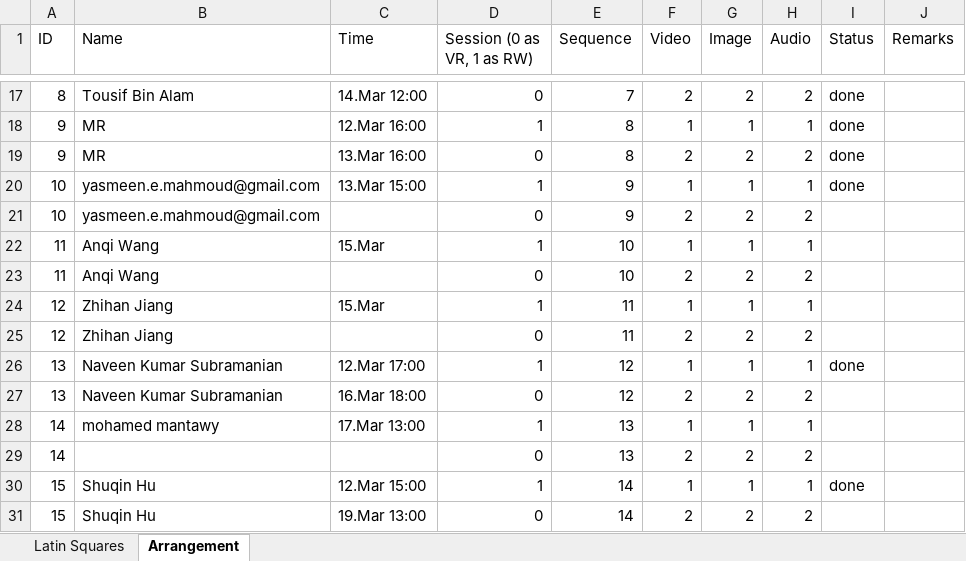
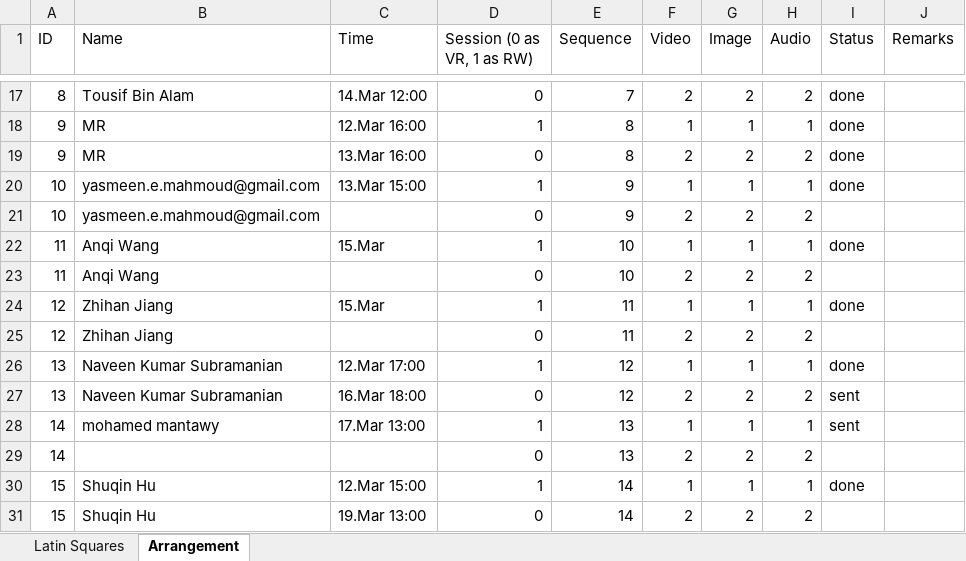
Before and after one commit to radiahrivu/MasterThesis, an Excel workbook: Experiment Arrangements.xlsx, sheet Arrangement, drawn as a sheet; only a part is shown, gaps mark what is left out; values as stored, in another font and other column widths than the file's, no cell formats; the diff covers the shown part only; the diff names each change by its address in the sheet, - before the commit and + after, or states it on an @@ line.

Commit message:
arrange

```diff
--- a/Experiment Arrangements.xlsx (sheet Arrangement)
+++ b/Experiment Arrangements.xlsx (sheet Arrangement)
-I22 (Status): (empty)
+I22 (Status): done
-I24 (Status): (empty)
+I24 (Status): done
-I27:I28 (Status): (empty)
+I27:I28 (Status): sent
```
Also changed, not shown: 17 edited cells elsewhere in this sheet, cell formats.
